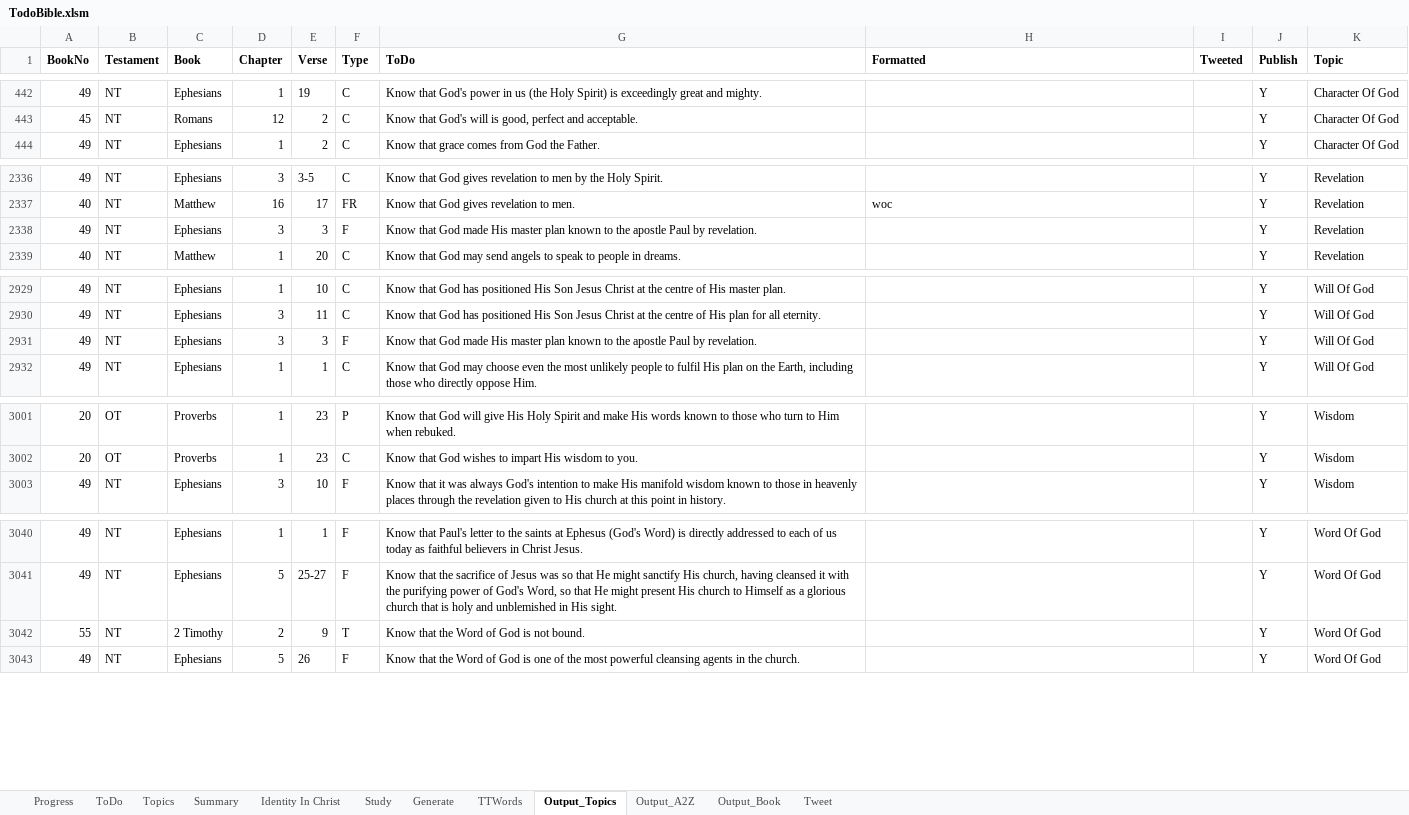
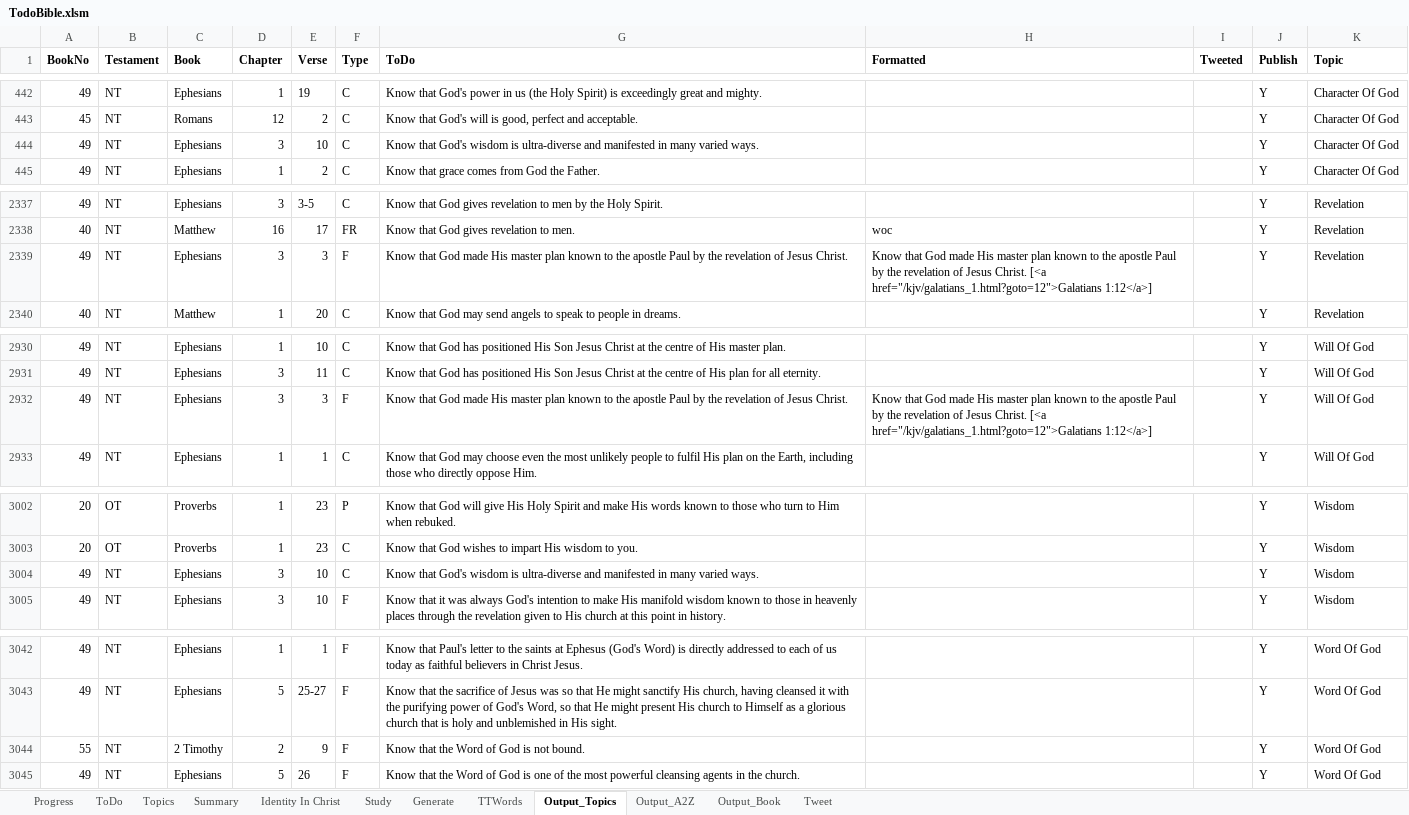
Before and after one commit to simptim1967/todobible, an Excel workbook: TodoBible.xlsm, sheet Output_Topics, drawn as a sheet; only a part is shown, gaps mark what is left out; values as stored, in another font and other column widths than the file's, no borders; addresses are those after the commit; the diff names each change by its address in the sheet, - before the commit and + after, or states it on an @@ line.

```diff
--- a/TodoBible.xlsm (sheet Output_Topics)
+++ b/TodoBible.xlsm (sheet Output_Topics)
+row 444: 49 | NT | Ephesians | 3 | 10 | C | Know that God's wisdom is ultra-diverse and manifested in many varied ways. |  |  | Y | Character Of God
-G2339 (ToDo): …Paul by revelation.
+G2339 (ToDo): …Paul by the revelation of Jesus Christ.
-H2339 (Formatted): (empty)
+H2339 (Formatted): Know that God made His master plan known to the apostle Paul by the revelation of Jesus Christ. [<a href="/kjv/galatians_1.html?goto=12">Galatians 1:12</a>]
-G2932 (ToDo): …Paul by revelation.
+G2932 (ToDo): …Paul by the revelation of Jesus Christ.
-H2932 (Formatted): (empty)
+H2932 (Formatted): Know that God made His master plan known to the apostle Paul by the revelation of Jesus Christ. [<a href="/kjv/galatians_1.html?goto=12">Galatians 1:12</a>]
+row 3004: 49 | NT | Ephesians | 3 | 10 | C | Know that God's wisdom is ultra-diverse and manifested in many varied ways. |  |  | Y | Wisdom
-F3044 (Type): T
+F3044 (Type): F
```
Also changed, not shown: sheet ToDo, sheet Output_Book, sheet Output_A2Z, sheet Topics, sheet Generate, analysis/index/ephesians.xlsm, 12 other files.
